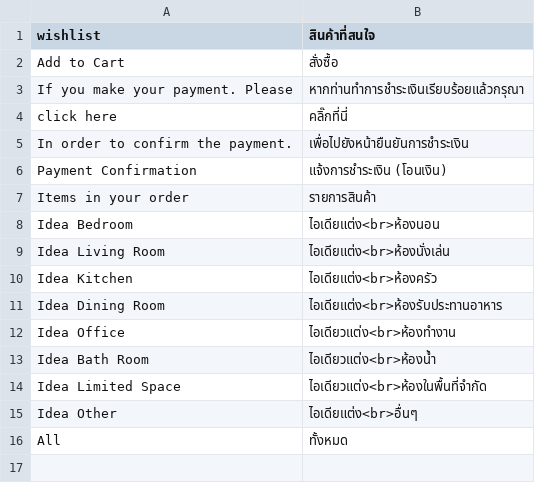
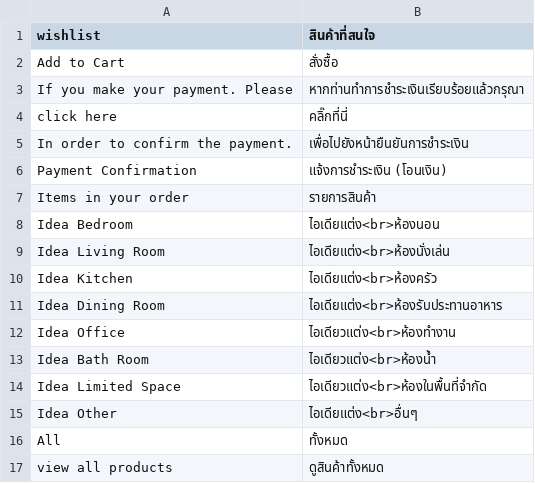
Before and after one commit to jmendozacu/dev-01, a CSV file: app/design/frontend/indexliving-corporate/default/locale/th_TH/translate.csv, drawn as a sheet.

Commit message:
IT-3416 - Translate EN TH.

```diff
--- a/app/design/frontend/indexliving-corporate/default/locale/th_TH/translate.csv
+++ b/app/design/frontend/indexliving-corporate/default/locale/th_TH/translate.csv
@@ -16 +16,2 @@
 "All","ทั้งหมด"
+"view all products","ดูสินค้าทั้งหมด"
```
